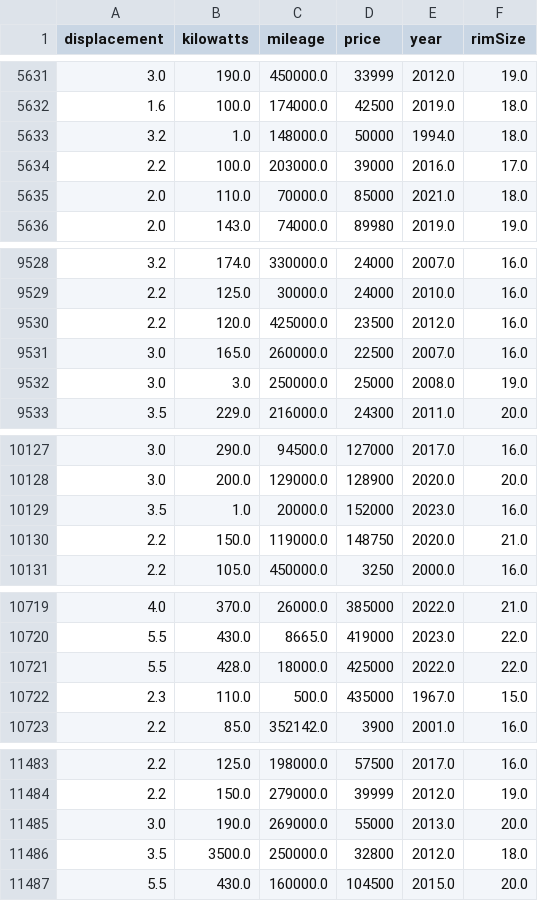
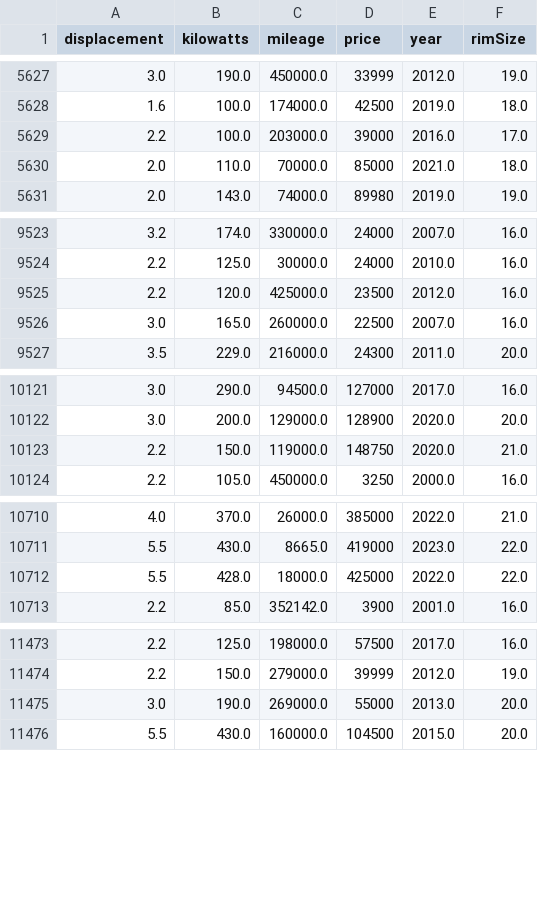
Before and after one commit to Cenga387/Price_prediction, a CSV file: backend/datasets/mercedes_cleaned_numeric.csv, drawn as a sheet; only a part is shown, gaps mark what is left out; the diff covers the shown part only; the diff names each change by its address in the sheet, - before the commit and + after, or states it on an @@ line.

```diff
--- a/backend/datasets/mercedes_cleaned_numeric.csv
+++ b/backend/datasets/mercedes_cleaned_numeric.csv
-row 5633: 3.2 | 1.0 | 148000.0 | 50000 | 1994.0 | 18.0
-row 9532: 3.0 | 3.0 | 250000.0 | 25000 | 2008.0 | 19.0
-row 10129: 3.5 | 1.0 | 20000.0 | 152000 | 2023.0 | 16.0
-row 10722: 2.3 | 110.0 | 500.0 | 435000 | 1967.0 | 15.0
-row 11486: 3.5 | 3500.0 | 250000.0 | 32800 | 2012.0 | 18.0
```
Also changed, not shown: 9 removed rows elsewhere in this file, 6 other files.
